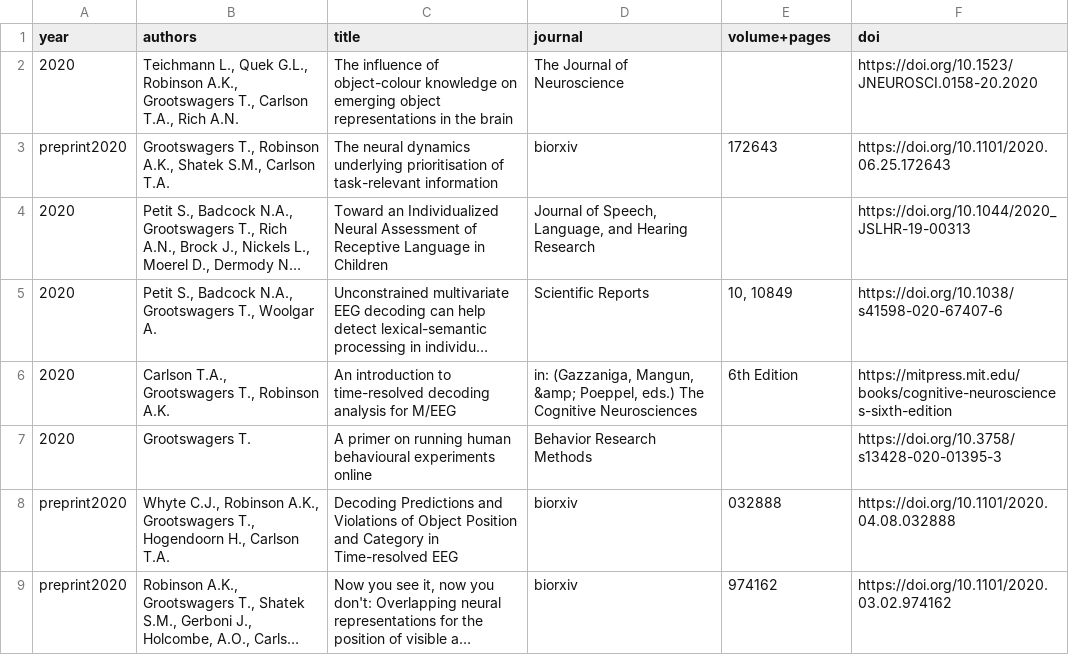
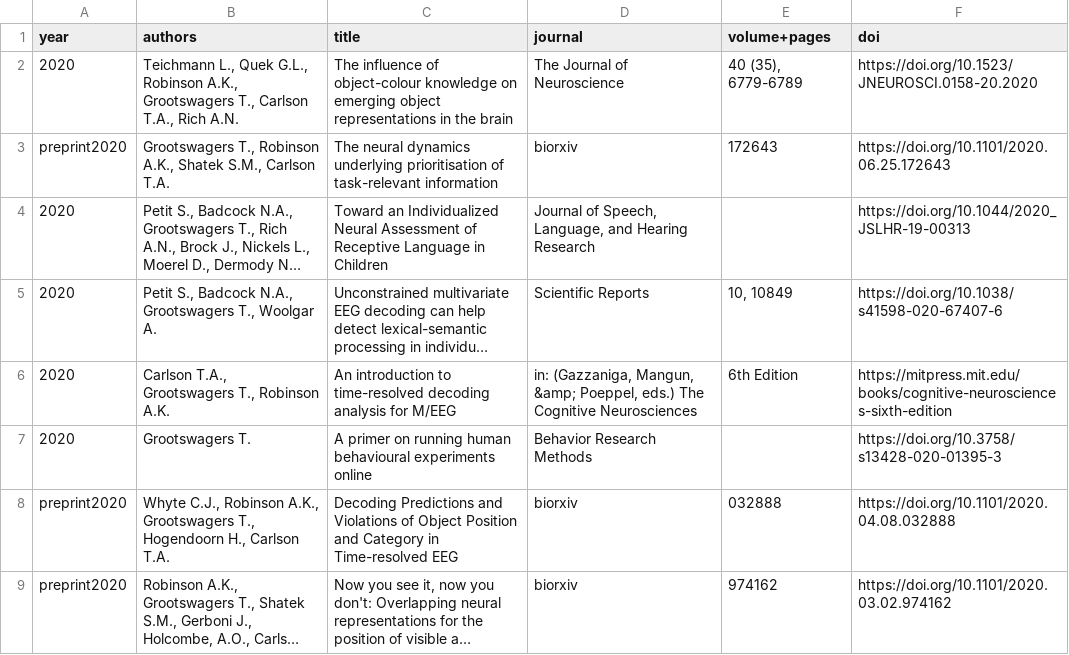
Before and after one commit to Tijl/tijl.github.io, a CSV file: publicationlist.csv, drawn as a sheet; only a part is shown; long unchanged cells end in ….

```diff
--- a/publicationlist.csv
+++ b/publicationlist.csv
@@ -1,3 +1,3 @@
 year	authors	title	journal	volume+pages	doi
-2020	Teichmann L., Quek G.L., Robinson A.K., Grootswagers T., Carlson T.A., Rich A.N.	The influence of object-colour knowledge on emerging object representations in the brain	The Journal of Neuroscience		https://doi.org/10.1523/JNEUROSCI.0158-20.2020
+2020	Teichmann L., Quek G.L., Robinson A.K., Grootswagers T., Carlson T.A., Rich A.N.	The influence of object-colour knowledge on emerging object representations in the brain	The Journal of Neuroscience	40 (35), 6779-6789	https://doi.org/10.1523/JNEUROSCI.0158-20.2020
 preprint2020	Grootswagers T., Robinson A.K., Shatek S.M., Carlson T.A.	The neural dynamics underlying prioritisation of task-relevant information	biorxiv	172643	https://doi.org/10.1101/2020.06.25.172643
```
Also changed, not shown: 4 other files.
